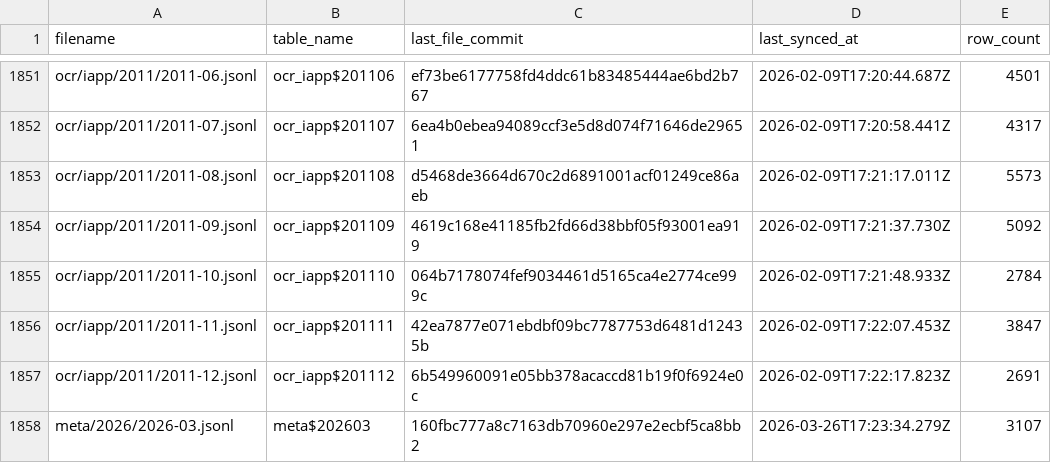
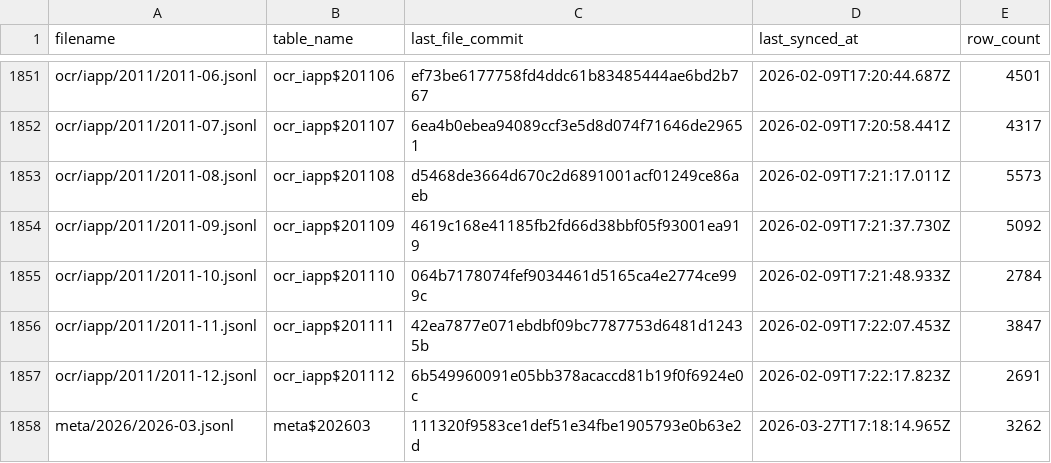
Before and after one commit to dtinth/openlawdata-bigquery, a CSV file: state.csv, drawn as a sheet; only a part is shown, gaps mark what is left out.

Commit message:
Update state.csv

```diff
--- a/state.csv
+++ b/state.csv
@@ -1857,2 +1857,2 @@ ocr/iapp/2011/2011-11.jsonl,ocr_iapp$201111,42ea7877e071ebdbf09bc7787753d6481d12
 ocr/iapp/2011/2011-12.jsonl,ocr_iapp$201112,6b549960091e05bb378acaccd81b19f0f6924e0c,2026-02-09T17:22:17.823Z,2691
-meta/2026/2026-03.jsonl,meta$202603,160fbc777a8c7163db70960e297e2ecbf5ca8bb2,2026-03-26T17:23:34.279Z,3107
+meta/2026/2026-03.jsonl,meta$202603,111320f9583ce1def51e34fbe1905793e0b63e2d,2026-03-27T17:18:14.965Z,3262
```
